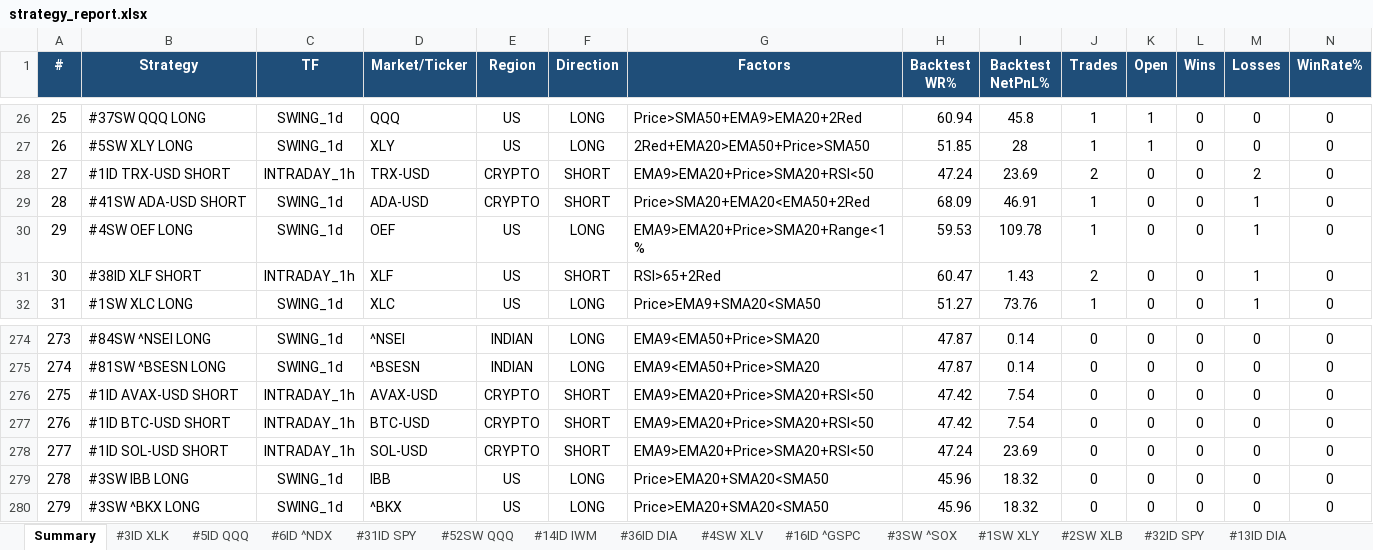
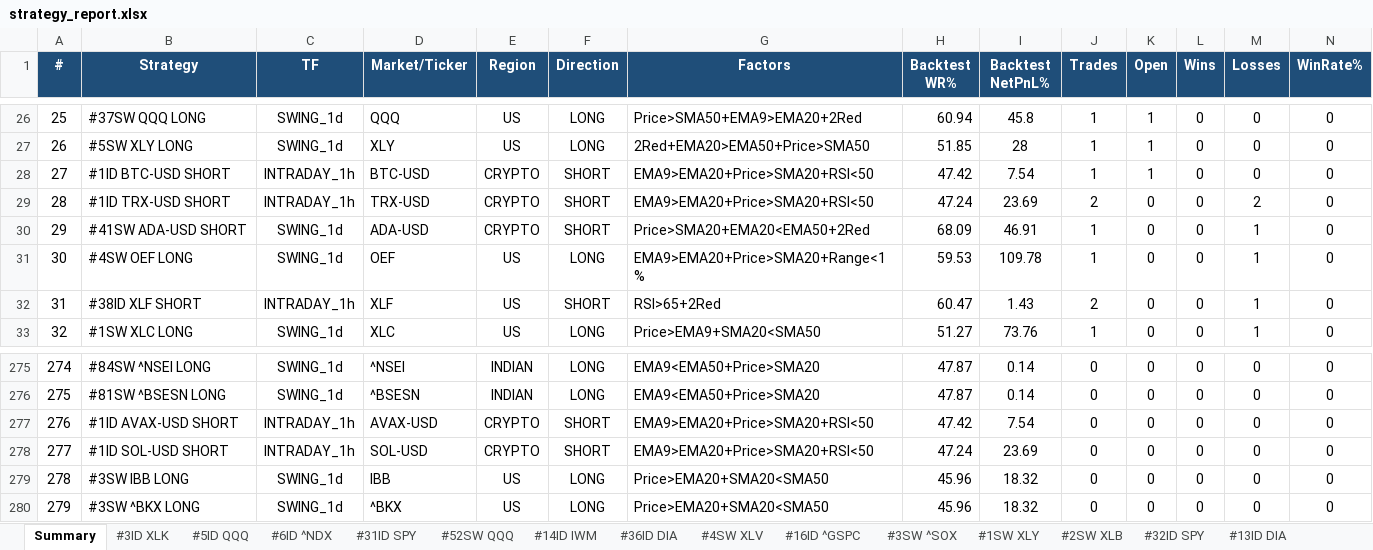
Before and after one commit to thokfoot/free-4-market-master, an Excel workbook: logs/strategy_report.xlsx, sheet Summary, drawn as a sheet; only a part is shown, gaps mark what is left out; values as stored, in another font and other column widths than the file's, no borders; removed rows and columns are numbered as before the commit, all else as after; rows hold the shown columns only; the diff names each change by its address in the sheet, - before the commit and + after, or states it on an @@ line.

```diff
--- a/logs/strategy_report.xlsx (sheet Summary)
+++ b/logs/strategy_report.xlsx (sheet Summary)
+row 28: 27 | #1ID BTC-USD SHORT | INTRADAY_1h | BTC-USD | CRYPTO | SHORT | EMA9>EMA20+Price>SMA20+RSI<50 | 47.42 | 7.54 | 1 | 1 | 0 | 0 | 0
@@ column A (#) renumbered between rows 29 and 277 @@
-row 277: 276 | #1ID BTC-USD SHORT | INTRADAY_1h | BTC-USD | CRYPTO | SHORT | EMA9>EMA20+Price>SMA20+RSI<50 | 47.42 | 7.54 | 0 | 0 | 0 | 0 | 0
```
Also changed, not shown: sheet Never Fired, sheet Portfolio, sheet #4SW XLI, sheet #5SW XLC, sheet #37SW QQQ, sheet #5SW XLY, 5 more sheets, other sheet tabs, 7 other files.
